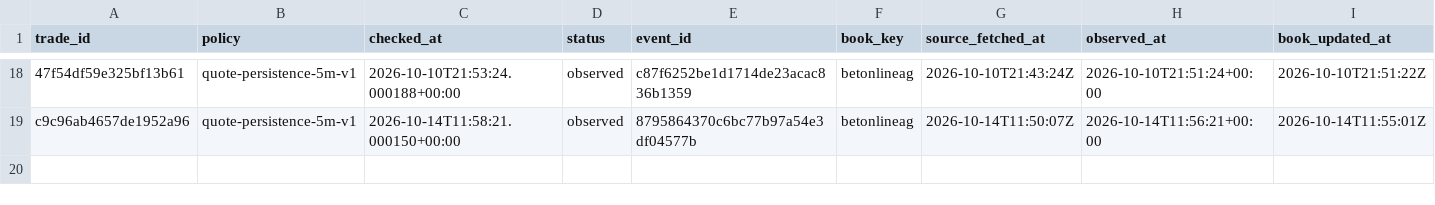
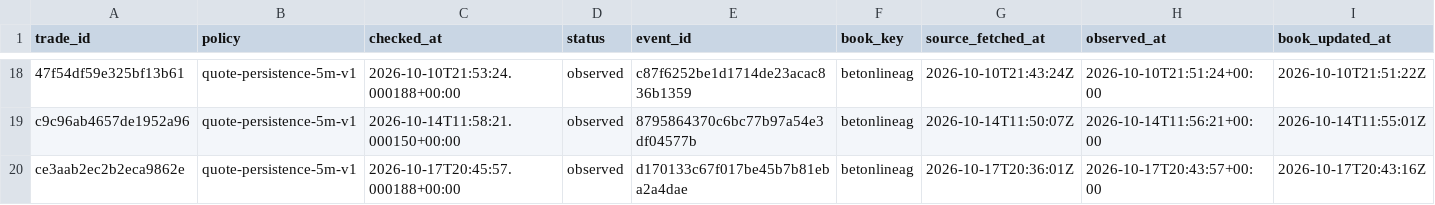
Before and after one commit to joshuakingsland/claude-fights, a CSV file: execution_checks.csv, drawn as a sheet; only a part is shown, gaps mark what is left out; rows hold the shown columns only; the diff names each change by its address in the sheet, - before the commit and + after, or states it on an @@ line.

```diff
--- a/execution_checks.csv
+++ b/execution_checks.csv
+row 20: ce3aab2ec2b2eca9862e | quote-persistence-5m-v1 | 2026-10-17T20:45:57.000188+00:00 | observed | d170133c67f017be45b7b81eba2a4dae | betonlineag | 2026-10-17T20:36:01Z | 2026-10-17T20:43:57+00:00 | 2026-10-17T20:43:16Z
```
Also changed, not shown: forward_predictions.csv, notified_trades.csv, 13 other files.
